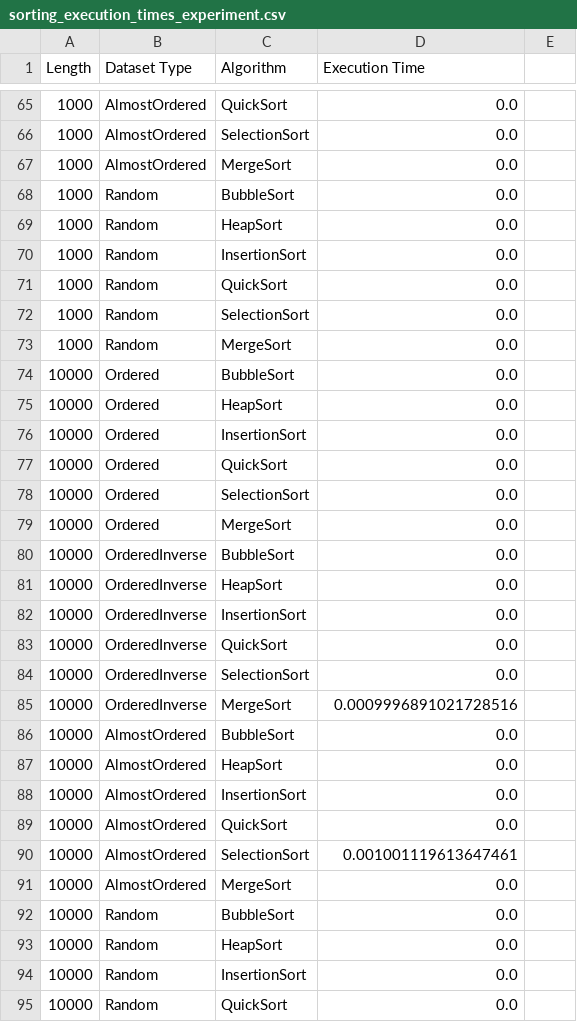
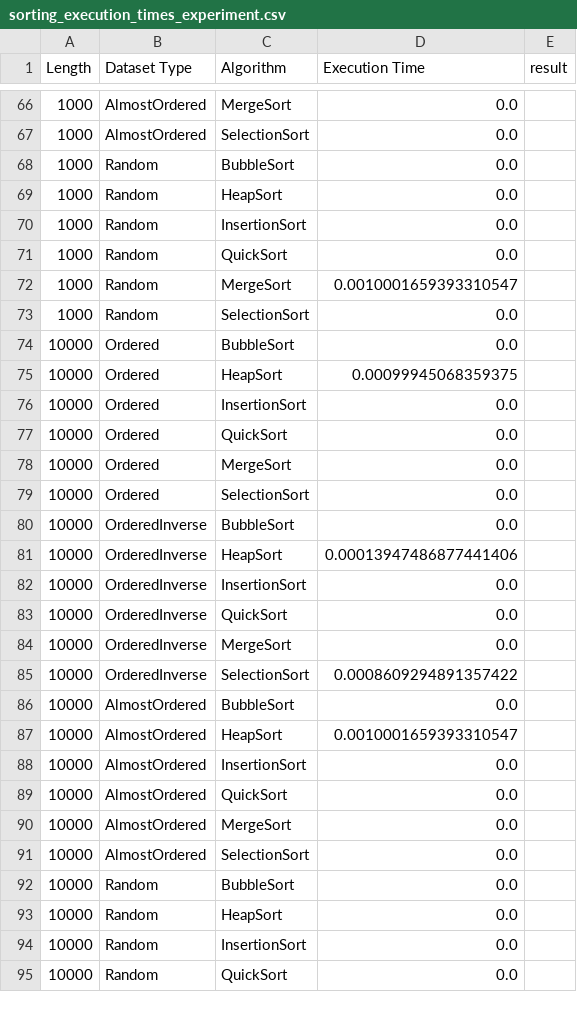
Before and after one commit to Leonardo-Neves/AnaliseAlgoritmosEstruturaDados_Ordenacao, a CSV file: sorting_execution_times_experiment.csv, drawn as a sheet; only a part is shown, gaps mark what is left out; the diff covers the shown part only.

```diff
--- a/sorting_execution_times_experiment.csv
+++ b/sorting_execution_times_experiment.csv
@@ -1 +1 @@
-Length;Dataset Type;Algorithm;Execution Time
+Length;Dataset Type;Algorithm;Execution Time;result
@@ -65 +66 @@ Length;Dataset Type;Algorithm;Execution Time
-1000;AlmostOrdered;QuickSort;0.0
+1000;AlmostOrdered;MergeSort;0.0;
@@ -67 +67,0 @@ Length;Dataset Type;Algorithm;Execution Time
-1000;AlmostOrdered;MergeSort;0.0
@@ -71,0 +72 @@ Length;Dataset Type;Algorithm;Execution Time
+1000;Random;MergeSort;0.0010001659393310547;
@@ -73 +73,0 @@ Length;Dataset Type;Algorithm;Execution Time
-1000;Random;MergeSort;0.0
@@ -75 +75 @@ Length;Dataset Type;Algorithm;Execution Time
-10000;Ordered;HeapSort;0.0
+10000;Ordered;HeapSort;0.00099945068359375;
@@ -77,0 +78 @@ Length;Dataset Type;Algorithm;Execution Time
+10000;Ordered;MergeSort;0.0;
@@ -79 +79,0 @@ Length;Dataset Type;Algorithm;Execution Time
-10000;Ordered;MergeSort;0.0
@@ -81 +81 @@ Length;Dataset Type;Algorithm;Execution Time
-10000;OrderedInverse;HeapSort;0.0
+10000;OrderedInverse;HeapSort;0.00013947486877441406;
@@ -84,2 +84,2 @@ Length;Dataset Type;Algorithm;Execution Time
-10000;OrderedInverse;SelectionSort;0.0
-10000;OrderedInverse;MergeSort;0.0009996891021728516
+10000;OrderedInverse;MergeSort;0.0;
+10000;OrderedInverse;SelectionSort;0.0008609294891357422;
@@ -87 +87 @@ Length;Dataset Type;Algorithm;Execution Time
-10000;AlmostOrdered;HeapSort;0.0
+10000;AlmostOrdered;HeapSort;0.0010001659393310547;
@@ -90 +89,0 @@ Length;Dataset Type;Algorithm;Execution Time
-10000;AlmostOrdered;SelectionSort;0.001001119613647461
@@ -91,0 +91 @@ Length;Dataset Type;Algorithm;Execution Time
+10000;AlmostOrdered;SelectionSort;0.0;
```
Also changed, not shown: 12 added rows, 11 removed rows, 6 moved rows and 52 edited cells elsewhere in this file, 7 other files.
